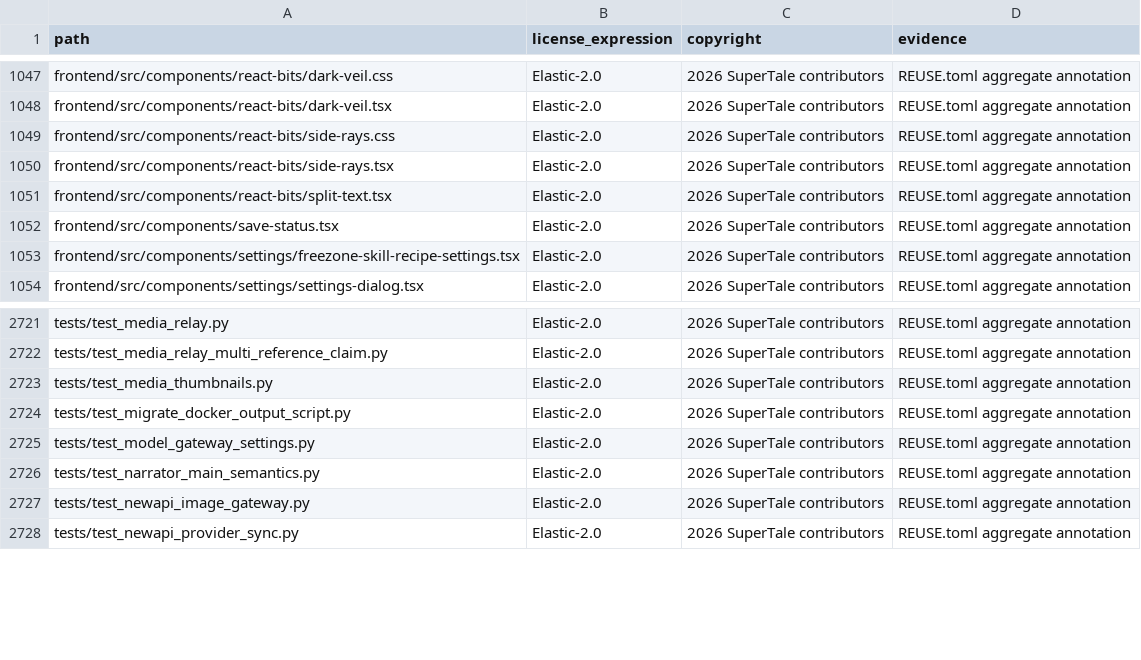
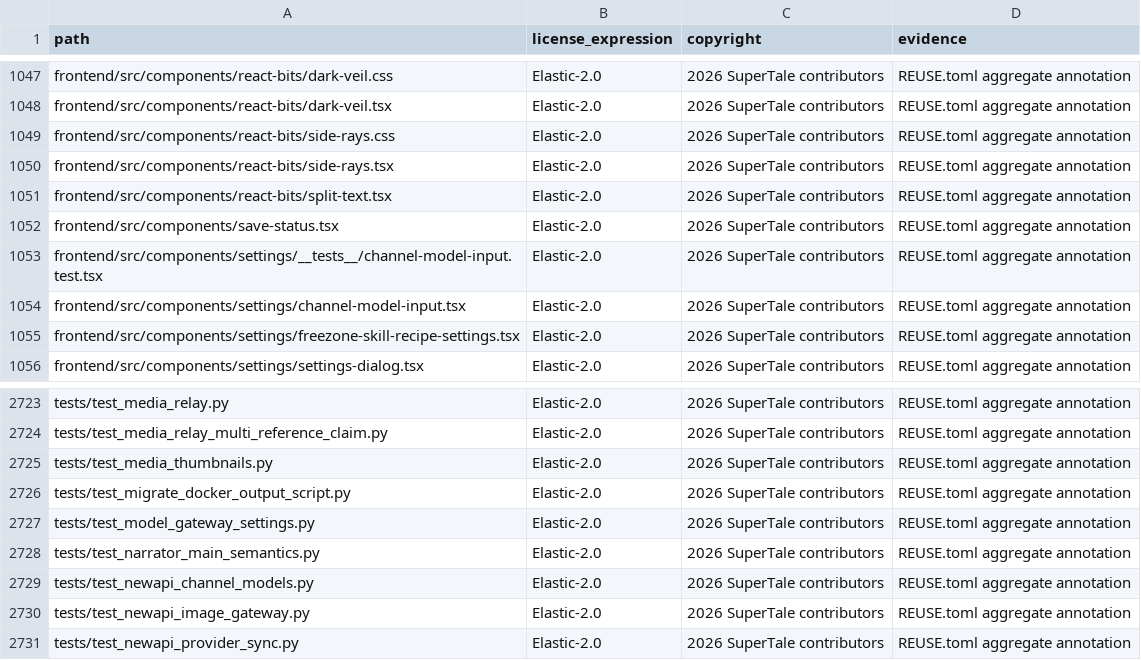
Before and after one commit to dramaclaw/dramaclaw, a CSV file: license-inventory.csv, drawn as a sheet; only a part is shown, gaps mark what is left out; the diff names each change by its address in the sheet, - before the commit and + after, or states it on an @@ line.

Commit message:
feat(settings): fetch channel models and select upstream models
Signed-off-by: lucyTrump <137249723+lucyTrump@users.noreply.github.com>

```diff
--- a/license-inventory.csv
+++ b/license-inventory.csv
+row 1053: frontend/src/components/settings/__tests__/channel-model-input.test.tsx | Elastic-2.0 | 2026 SuperTale contributors | REUSE.toml aggregate annotation
+row 1054: frontend/src/components/settings/channel-model-input.tsx | Elastic-2.0 | 2026 SuperTale contributors | REUSE.toml aggregate annotation
+row 2729: tests/test_newapi_channel_models.py | Elastic-2.0 | 2026 SuperTale contributors | REUSE.toml aggregate annotation
```
Also changed, not shown: 13 other files.
